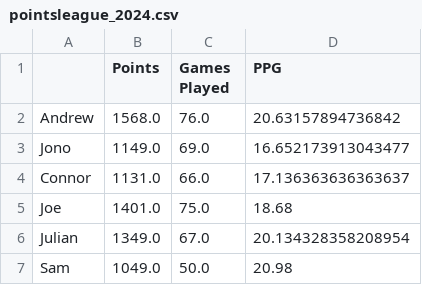
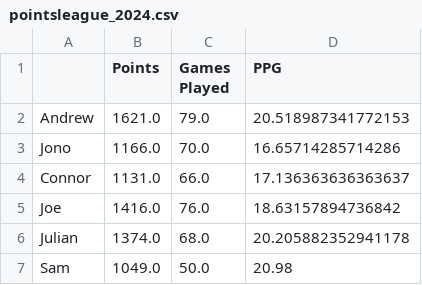
Before and after one commit to joe-seibert/nbapointsleague, a CSV file: pointsleague_2024.csv, drawn as a sheet.

Commit message:
Updating data

```diff
--- a/pointsleague_2024.csv
+++ b/pointsleague_2024.csv
@@ -1,7 +1,7 @@
 ,Points,Games Played,PPG
-Andrew,1568.0,76.0,20.63157894736842
-Jono,1149.0,69.0,16.652173913043477
+Andrew,1621.0,79.0,20.518987341772153
+Jono,1166.0,70.0,16.65714285714286
 Connor,1131.0,66.0,17.136363636363637
-Joe,1401.0,75.0,18.68
-Julian,1349.0,67.0,20.134328358208954
+Joe,1416.0,76.0,18.63157894736842
+Julian,1374.0,68.0,20.205882352941178
 Sam,1049.0,50.0,20.98
```
Also changed, not shown: full_points_table_2024.csv.
